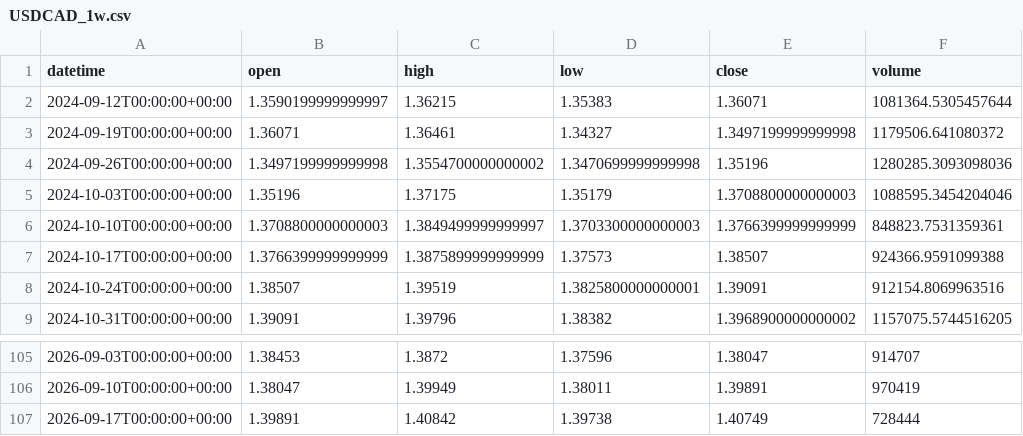
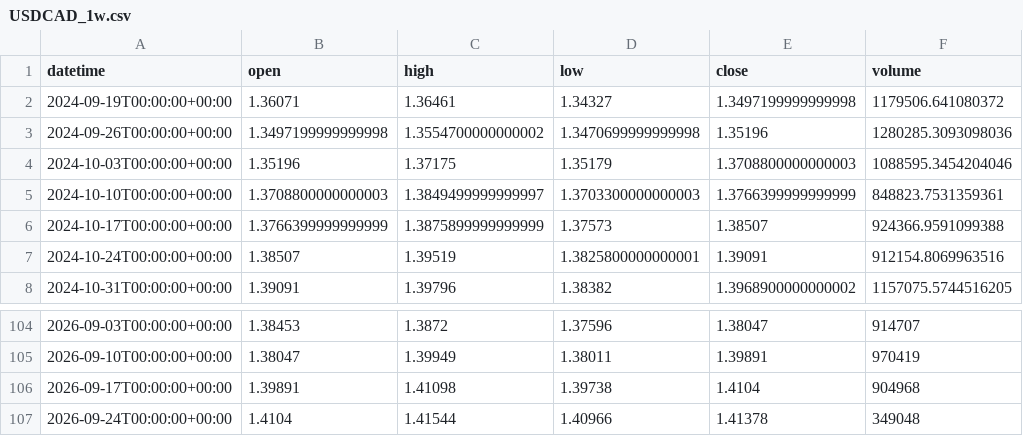
Before and after one commit to getdata-finance/usdcad-1w-ohlcv-forex-historical-data, a CSV file: USDCAD_1w.csv, drawn as a sheet; only a part is shown, gaps mark what is left out.

Commit message:
Update USDCAD 1w OHLCV sample

```diff
--- a/USDCAD_1w.csv
+++ b/USDCAD_1w.csv
@@ -1,3 +1,2 @@
 datetime,open,high,low,close,volume
-2024-09-12T00:00:00+00:00,1.3590199999999997,1.36215,1.35383,1.36071,1081364.5305457644
 2024-09-19T00:00:00+00:00,1.36071,1.36461,1.34327,1.3497199999999998,1179506.641080372
@@ -106,2 +105,3 @@ datetime,open,high,low,close,volume
 2026-09-10T00:00:00+00:00,1.38047,1.39949,1.38011,1.39891,970419
-2026-09-17T00:00:00+00:00,1.39891,1.40842,1.39738,1.40749,728444
+2026-09-17T00:00:00+00:00,1.39891,1.41098,1.39738,1.4104,904968
+2026-09-24T00:00:00+00:00,1.4104,1.41544,1.40966,1.41378,349048
```
Also changed, not shown: 1 other file.
